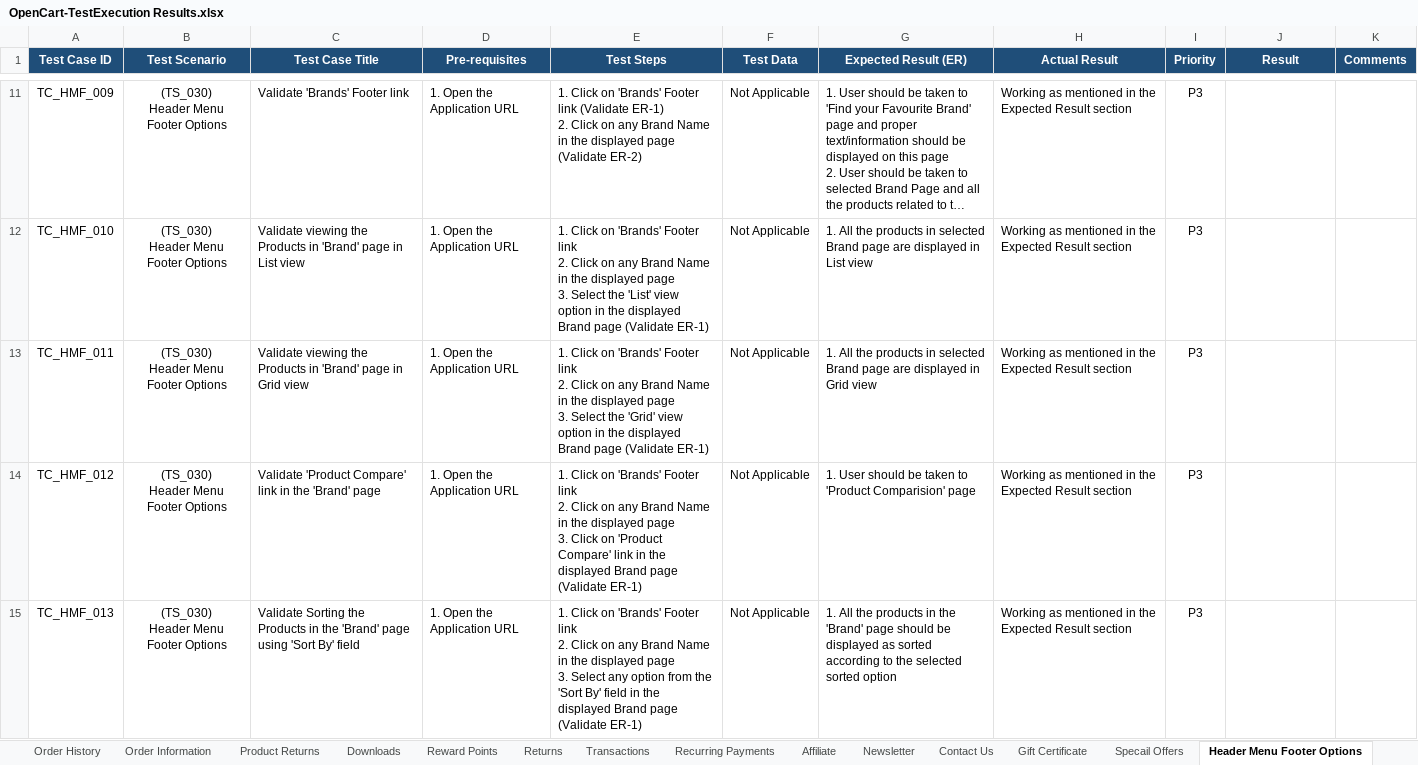
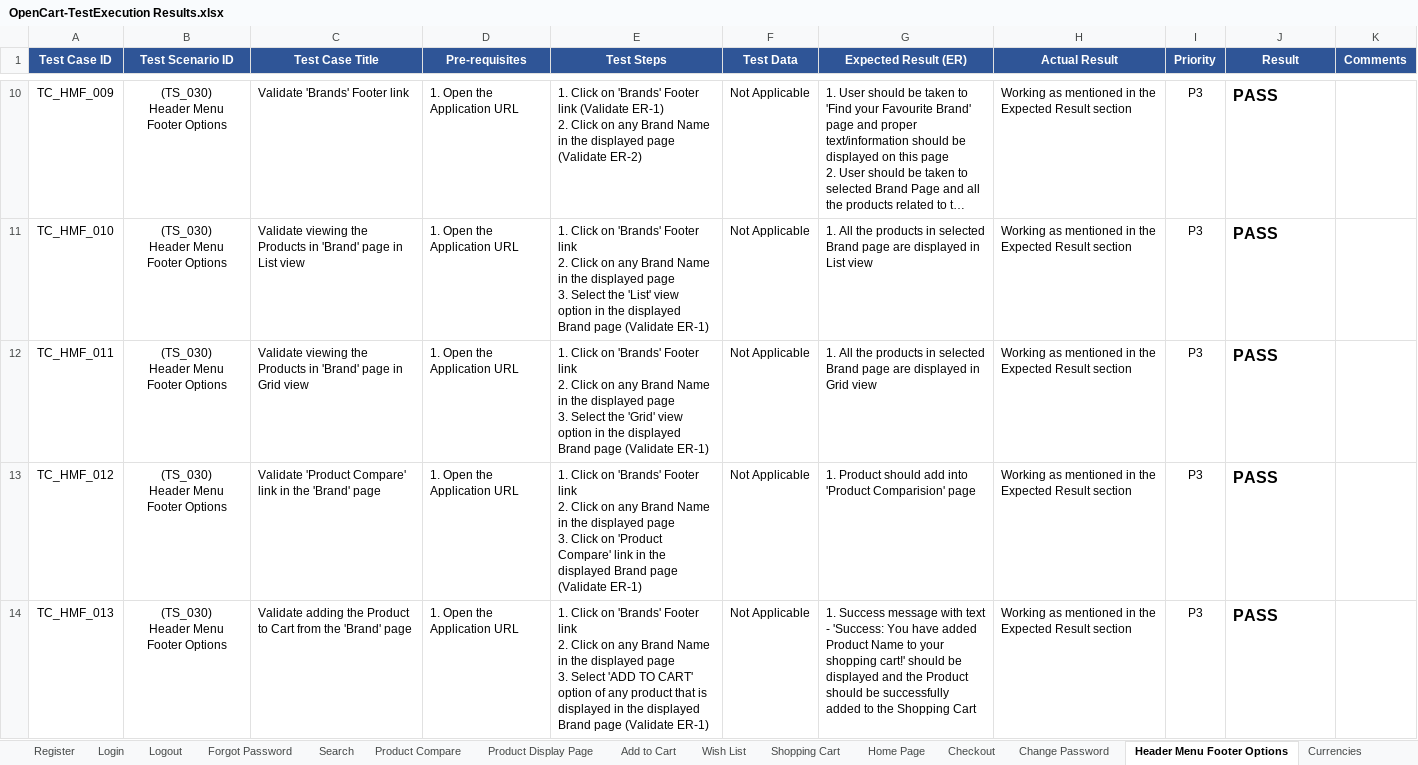
Before and after one commit to Azartambol/Docs_Manual_Testing_Project, an Excel workbook: OpenCart-TestExecution Results.xlsx, sheet Header Menu Footer Options, drawn as a sheet; only a part is shown, gaps mark what is left out; long unchanged cells end in …; values as stored, in another font and other column widths than the file's, no borders; conditional formats not drawn; addresses are those after the commit; the diff covers the shown part only; the diff names each change by its address in the sheet, - before the commit and + after, or states it on an @@ line.

```diff
--- a/OpenCart-TestExecution Results.xlsx (sheet Header Menu Footer Options)
+++ b/OpenCart-TestExecution Results.xlsx (sheet Header Menu Footer Options)
-sheet tab: Order History
-sheet tab: Order Information
-sheet tab: Product Returns
-sheet tab: Downloads
-sheet tab: Reward Points
-sheet tab: Returns
-sheet tab: Transactions
-sheet tab: Recurring Payments
-sheet tab: Affiliate
-sheet tab: Newsletter
-sheet tab: Contact Us
-sheet tab: Gift Certificate
-sheet tab: Specail Offers
-A1:K1 fill: #1F4E79
+A1:K1 fill: #2F5597
-B1: Test Scenario
+B1: Test Scenario ID
@@ J10:J14 bold: off → on, text colour: #FFFFFF → black, text size: larger, alignment: center → left @@
-G13 (Expected Result (ER)): 1. User should be taken to 'Product Comparision'…
+G13 (Expected Result (ER)): 1. Product should add into 'Product Comparision'…
-C14 (Test Case Title): Validate Sorting the Products in the 'Brand' page using 'Sort By' field
+C14 (Test Case Title): Validate adding the Product to Cart from the 'Brand' page
-E14 (Test Steps): …3. Select any option from the 'Sort By' field in the…
+E14 (Test Steps): …3. Select 'ADD TO CART' option of any product that is displayed in the…
-G14 (Expected Result (ER)): 1. All the products in the 'Brand' page should be displayed as sorted according to the selected sorted option
+G14 (Expected Result (ER)): 1. Success message with text - 'Success: You have added Product Name to your shopping cart!' should be displayed and the Product should be successfully added to the Shopping Cart
```
Also changed, not shown: 3 removed rows, 26 edited cells and cell formats elsewhere in this sheet, sheet Shopping Cart, sheet Product Display Page, sheet Test Scenarios, sheet Wish List, sheet Login, sheet Register, 9 more sheets, other sheet tabs, OpenCart-BugReport.xlsx, OpenCart-RTM.xlsx, 3 other files.
